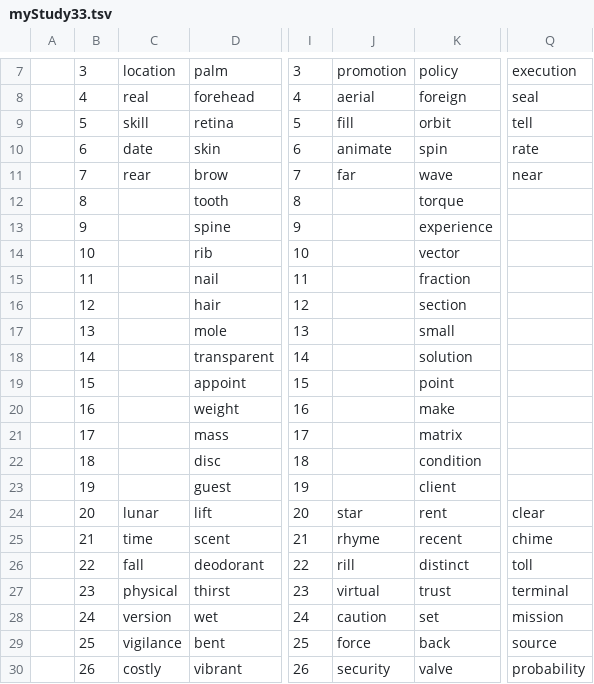
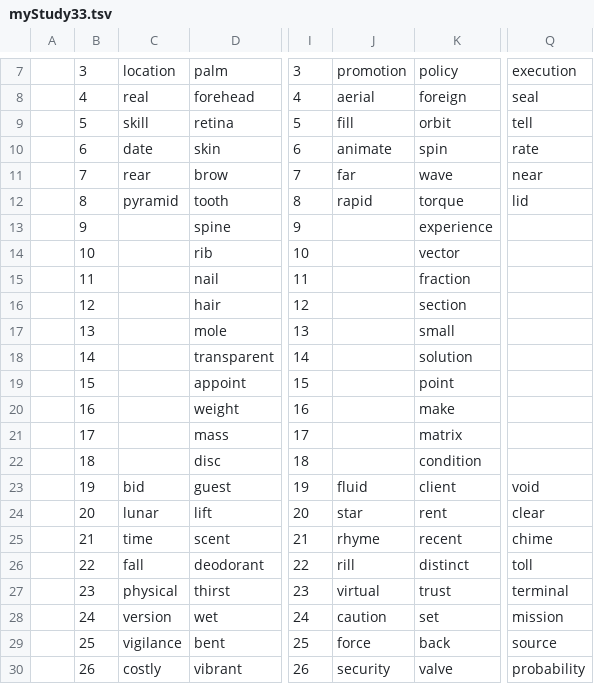
Before and after one commit to openroot/onlyIf31, a TSV file: myStudy33/myStudy33.tsv, drawn as a sheet; only a part is shown, gaps mark what is left out; the diff names each change by its address in the sheet, - before the commit and + after, or states it on an @@ line.

Commit message:
update

```diff
--- a/myStudy33/myStudy33.tsv
+++ b/myStudy33/myStudy33.tsv
-C12: (empty)
+C12: pyramid
-J12: (empty)
+J12: rapid
-Q12: (empty)
+Q12: lid
-C23: (empty)
+C23: bid
-J23: (empty)
+J23: fluid
-Q23: (empty)
+Q23: void
```
